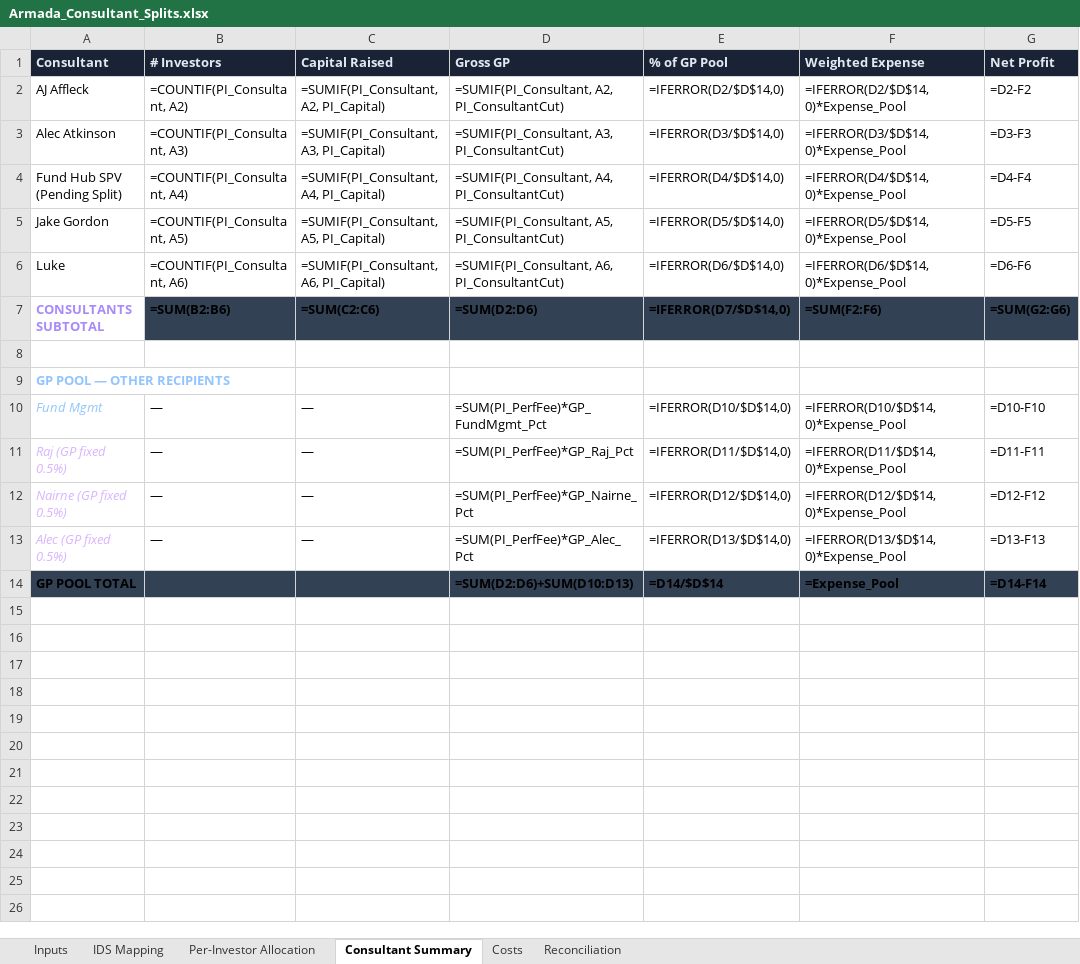
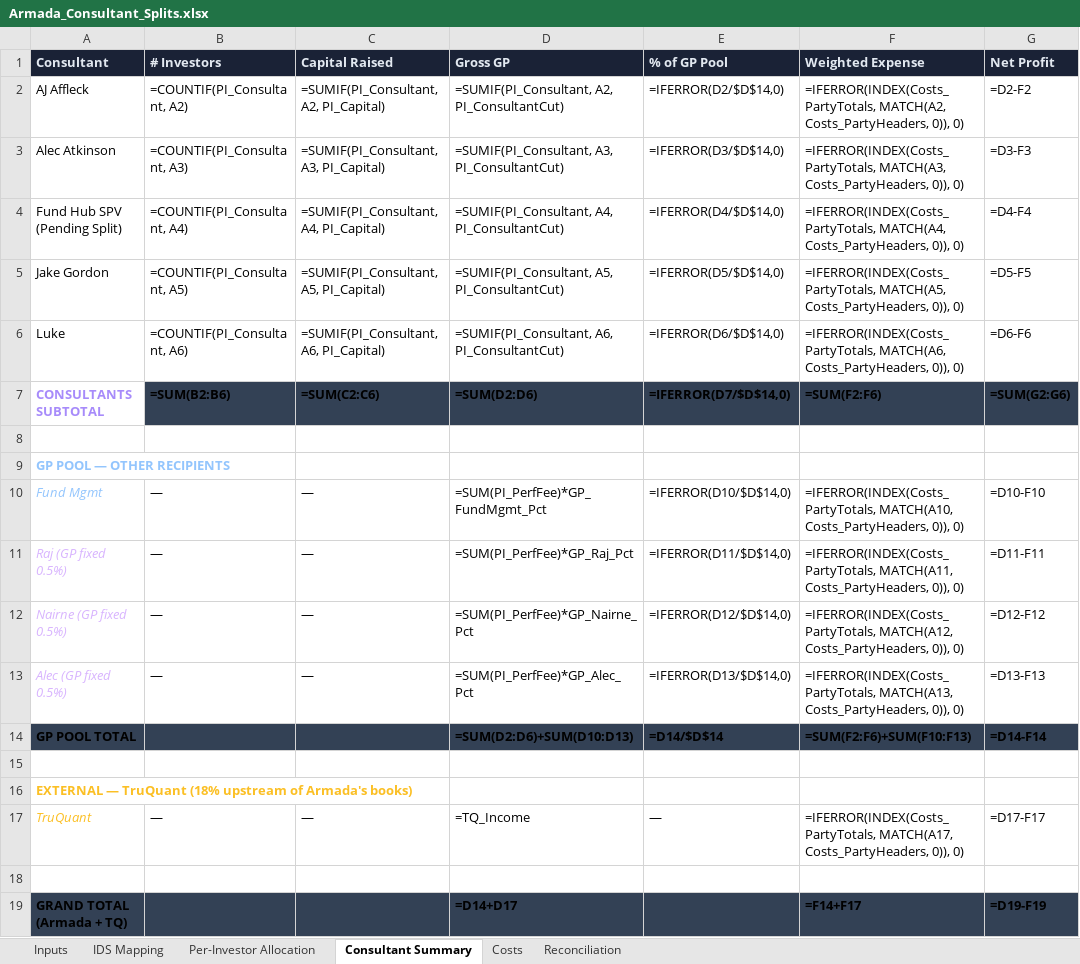
Before and after one commit to theastark1-cpu/claude-central-hub, an Excel workbook: Armada_Consultant_Splits.xlsx, sheet Consultant Summary, drawn as a sheet; values as stored, in another font and other column widths than the file's, no borders; formulas without a stored value are shown as written; the diff names each change by its address in the sheet, - before the commit and + after, or states it on an @@ line.

```diff
--- a/Armada_Consultant_Splits.xlsx (sheet Consultant Summary)
+++ b/Armada_Consultant_Splits.xlsx (sheet Consultant Summary)
-F2 (Weighted Expense): =IFERROR(D2/$D$14,0)*Expense_Pool
+F2 (Weighted Expense): =IFERROR(INDEX(Costs_PartyTotals, MATCH(A2, Costs_PartyHeaders, 0)), 0)
-F3 (Weighted Expense): =IFERROR(D3/$D$14,0)*Expense_Pool
+F3 (Weighted Expense): =IFERROR(INDEX(Costs_PartyTotals, MATCH(A3, Costs_PartyHeaders, 0)), 0)
-F4 (Weighted Expense): =IFERROR(D4/$D$14,0)*Expense_Pool
+F4 (Weighted Expense): =IFERROR(INDEX(Costs_PartyTotals, MATCH(A4, Costs_PartyHeaders, 0)), 0)
-F5 (Weighted Expense): =IFERROR(D5/$D$14,0)*Expense_Pool
+F5 (Weighted Expense): =IFERROR(INDEX(Costs_PartyTotals, MATCH(A5, Costs_PartyHeaders, 0)), 0)
-F6 (Weighted Expense): =IFERROR(D6/$D$14,0)*Expense_Pool
+F6 (Weighted Expense): =IFERROR(INDEX(Costs_PartyTotals, MATCH(A6, Costs_PartyHeaders, 0)), 0)
-F10 (Weighted Expense): =IFERROR(D10/$D$14,0)*Expense_Pool
+F10 (Weighted Expense): =IFERROR(INDEX(Costs_PartyTotals, MATCH(A10, Costs_PartyHeaders, 0)), 0)
-F11 (Weighted Expense): =IFERROR(D11/$D$14,0)*Expense_Pool
+F11 (Weighted Expense): =IFERROR(INDEX(Costs_PartyTotals, MATCH(A11, Costs_PartyHeaders, 0)), 0)
-F12 (Weighted Expense): =IFERROR(D12/$D$14,0)*Expense_Pool
+F12 (Weighted Expense): =IFERROR(INDEX(Costs_PartyTotals, MATCH(A12, Costs_PartyHeaders, 0)), 0)
-F13 (Weighted Expense): =IFERROR(D13/$D$14,0)*Expense_Pool
+F13 (Weighted Expense): =IFERROR(INDEX(Costs_PartyTotals, MATCH(A13, Costs_PartyHeaders, 0)), 0)
-F14 (Weighted Expense): =Expense_Pool
+F14 (Weighted Expense): =SUM(F2:F6)+SUM(F10:F13)
+row 15: (empty)
+row 16: EXTERNAL — TruQuant (18% upstream of Armada's books)
+row 17: TruQuant | — | — | =TQ_Income | — | =IFERROR(INDEX(Costs_PartyTotals, MATCH(A17, Costs_PartyHeaders, 0)), 0) | =D17-F17
+row 18: (empty)
+row 19: GRAND TOTAL (Armada + TQ) |  |  | =D14+D17 |  | =F14+F17 | =D19-F19
```
Also changed, not shown: sheet Costs, sheet Inputs, 3 other files.
